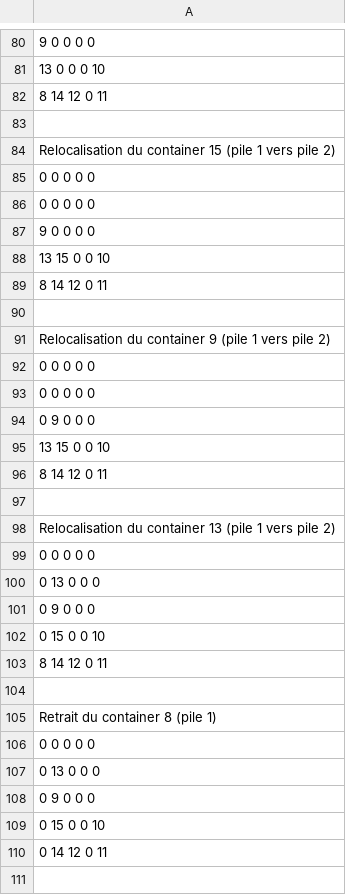
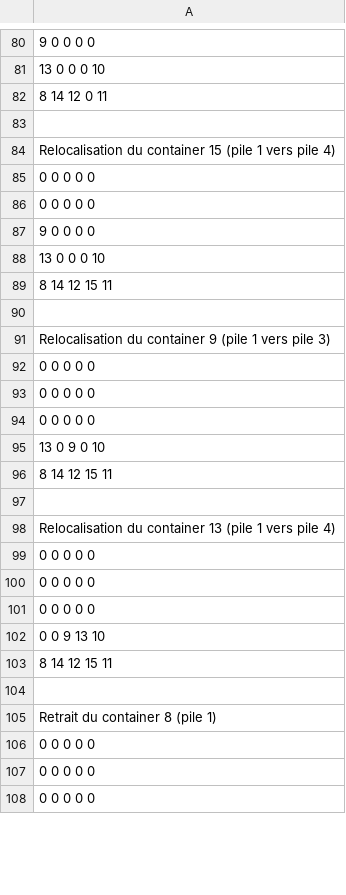
Before and after one commit to Vivoulia/challenge_opti, a CSV file: instancesChallengeCRP/1_detailSolution.csv, drawn as a sheet; only a part is shown, gaps mark what is left out; the shorter side is filled out with more unchanged rows; the diff covers the shown part only; the diff names each change by its address in the sheet, - before the commit and + after, or states it on an @@ line.

```diff
--- a/instancesChallengeCRP/1_detailSolution.csv
+++ b/instancesChallengeCRP/1_detailSolution.csv
-A84: …vers pile 2)
+A84: …vers pile 4)
-A88: 13 15 0 0 10
+A88: 13 0 0 0 10
-A89: 8 14 12 0 11
+A89: 8 14 12 15 11
-A91: …vers pile 2)
+A91: …vers pile 3)
-A94: 0 9 0 0 0
+A94: 0 0 0 0 0
-A95: 13 15 0 0 10
+A95: 13 0 9 0 10
-A96: 8 14 12 0 11
+A96: 8 14 12 15 11
-A98: …vers pile 2)
+A98: …vers pile 4)
-A100: 0 13 0 0 0
+A100: 0 0 0 0 0
-A101: 0 9 0 0 0
+A101: 0 0 0 0 0
-A102: 0 15 0 0 10
+A102: 0 0 9 13 10
-A103: 8 14 12 0 11
+A103: 8 14 12 15 11
-row 107: 0 13 0 0 0
-row 108: 0 9 0 0 0
-row 109: 0 15 0 0 10
-row 110: 0 14 12 0 11
-row 111: (empty)
```
Also changed, not shown: 9 removed rows and 24 edited cells elsewhere in this file, instancesChallengeCRP/20_solution.csv, 6 other files.
